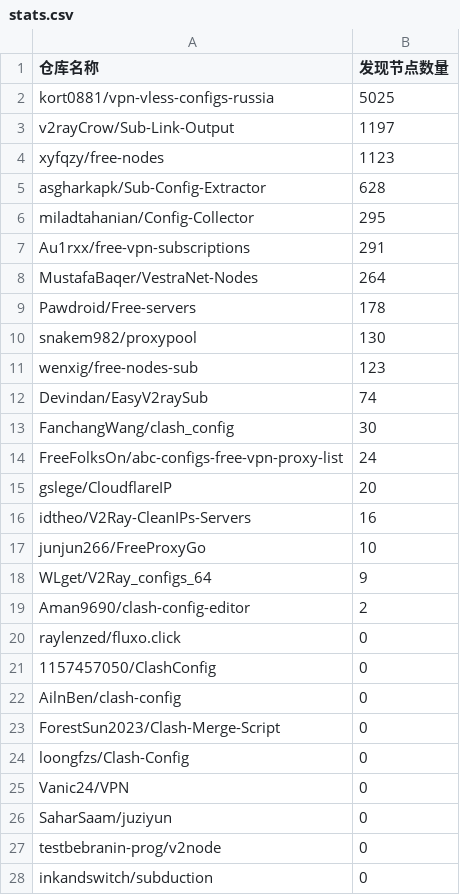
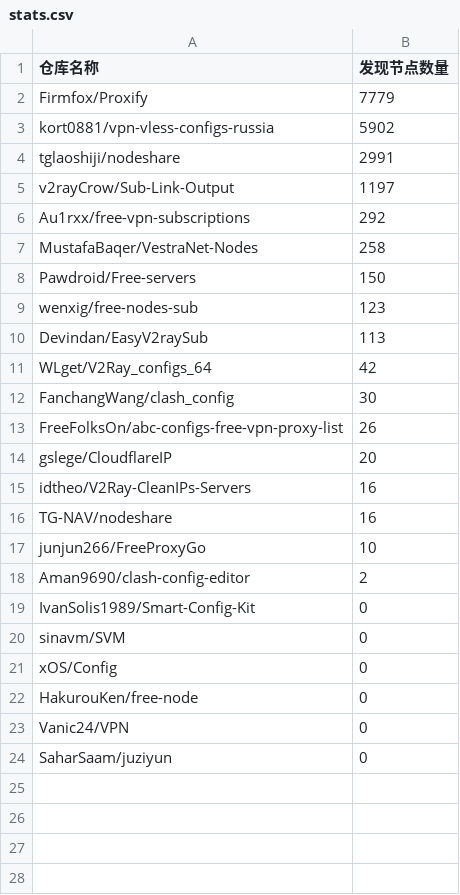
Before and after one commit to qjlxg/off, a CSV file: results/stats.csv, drawn as a sheet.

```diff
--- a/results/stats.csv
+++ b/results/stats.csv
@@ -1,28 +1,24 @@
 仓库名称,发现节点数量
-kort0881/vpn-vless-configs-russia,5025
+Firmfox/Proxify,7779
+kort0881/vpn-vless-configs-russia,5902
+tglaoshiji/nodeshare,2991
 v2rayCrow/Sub-Link-Output,1197
-xyfqzy/free-nodes,1123
-asgharkapk/Sub-Config-Extractor,628
-miladtahanian/Config-Collector,295
-Au1rxx/free-vpn-subscriptions,291
-MustafaBaqer/VestraNet-Nodes,264
-Pawdroid/Free-servers,178
-snakem982/proxypool,130
+Au1rxx/free-vpn-subscriptions,292
+MustafaBaqer/VestraNet-Nodes,258
+Pawdroid/Free-servers,150
 wenxig/free-nodes-sub,123
-Devindan/EasyV2raySub,74
+Devindan/EasyV2raySub,113
+WLget/V2Ray_configs_64,42
 FanchangWang/clash_config,30
-FreeFolksOn/abc-configs-free-vpn-proxy-list,24
+FreeFolksOn/abc-configs-free-vpn-proxy-list,26
 gslege/CloudflareIP,20
 idtheo/V2Ray-CleanIPs-Servers,16
+TG-NAV/nodeshare,16
 junjun266/FreeProxyGo,10
-WLget/V2Ray_configs_64,9
 Aman9690/clash-config-editor,2
-raylenzed/fluxo.click,0
-1157457050/ClashConfig,0
-AilnBen/clash-config,0
-ForestSun2023/Clash-Merge-Script,0
-loongfzs/Clash-Config,0
+IvanSolis1989/Smart-Config-Kit,0
+sinavm/SVM,0
+xOS/Config,0
+HakurouKen/free-node,0
 Vanic24/VPN,0
 SaharSaam/juziyun,0
-testbebranin-prog/v2node,0
-inkandswitch/subduction,0
```
Also changed, not shown: 1 other file.
